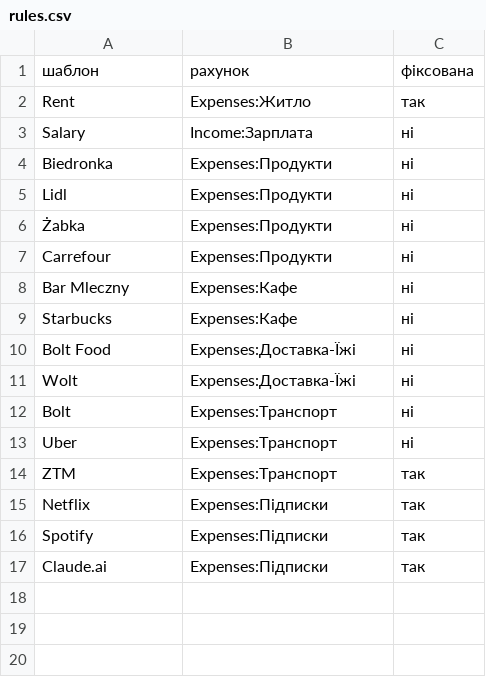
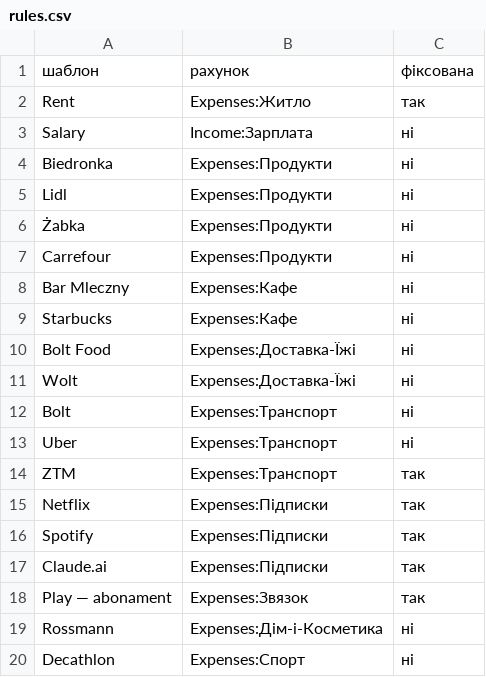
Before and after one commit to Yurii-Levchenko/finance-tracker, a CSV file: rules.csv, drawn as a sheet.

```diff
--- a/rules.csv
+++ b/rules.csv
@@ -17 +17,4 @@ Spotify,Expenses:Підписки,так
 Claude.ai,Expenses:Підписки,так
+Play — abonament,Expenses:Звязок,так
+Rossmann,Expenses:Дім-і-Косметика,ні
+Decathlon,Expenses:Спорт,ні
```
Also changed, not shown: 3 other files.
